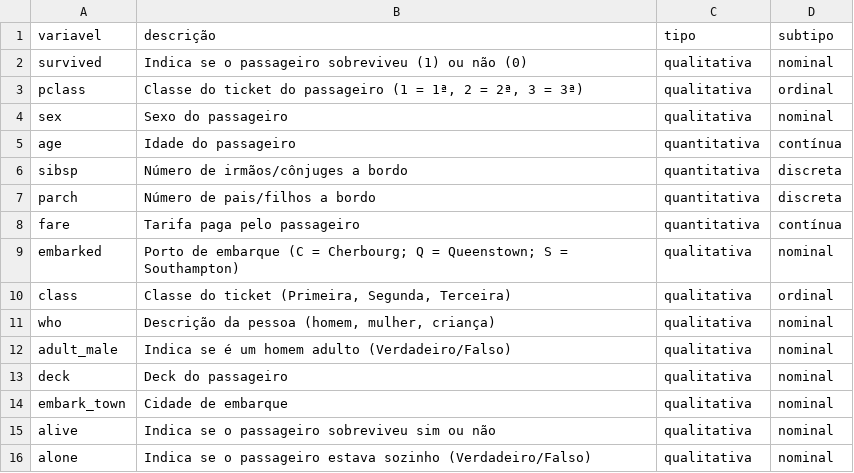
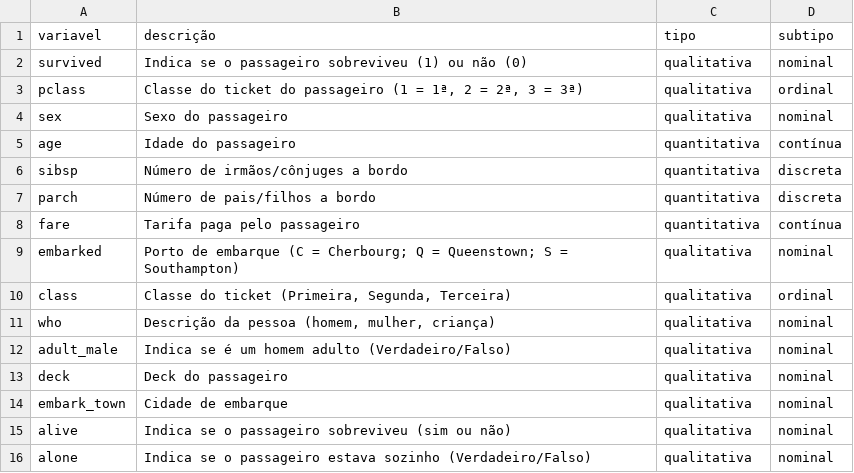
Before and after one commit to KesavaS2/Avanti-Bootcamp-cdd, a CSV file: data/external/dictionary.csv, drawn as a sheet.

Commit message:
feat: Correção na descrição da variável 'alive' (#1)

```diff
--- a/data/external/dictionary.csv
+++ b/data/external/dictionary.csv
@@ -14,3 +14,3 @@ deck,Deck do passageiro,qualitativa,nominal
 embark_town,Cidade de embarque,qualitativa,nominal
-alive,Indica se o passageiro sobreviveu sim ou não,qualitativa,nominal
+alive,Indica se o passageiro sobreviveu (sim ou não),qualitativa,nominal
 alone,Indica se o passageiro estava sozinho (Verdadeiro/Falso),qualitativa,nominal
```
Also changed, not shown: 1 other file.
